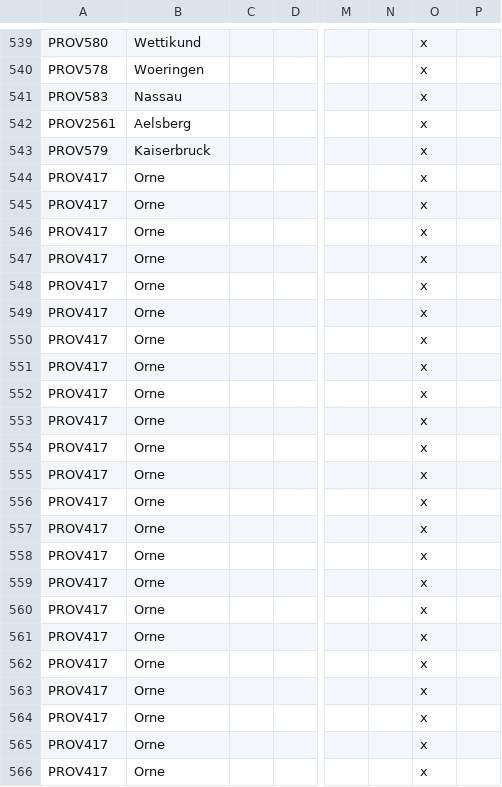
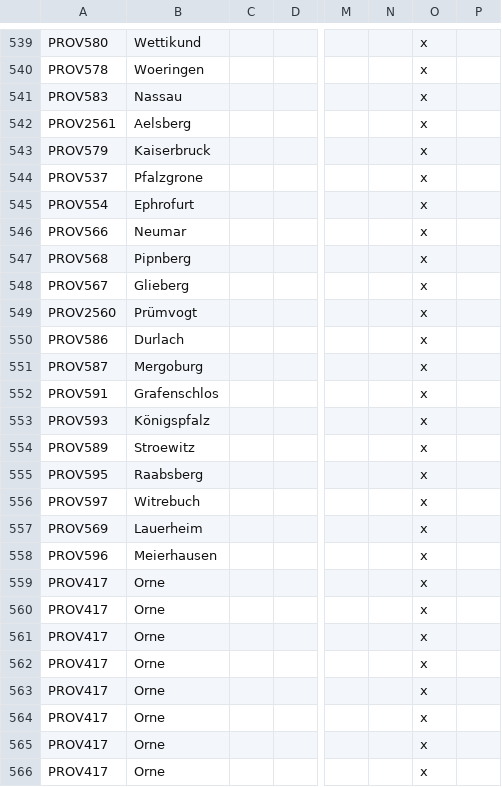
Before and after one commit to The-Question-Asker/MAW2, a CSV file: GGM/localisation/.GGM_Map.csv, drawn as a sheet; only a part is shown, gaps mark what is left out; the shorter side is filled out with more unchanged rows; removed rows and columns are numbered as before the commit, all else as after; rows hold the shown columns only; the diff names each change by its address in the sheet, - before the commit and + after, or states it on an @@ line.

Commit message:
Update .GGM_Map.csv

```diff
--- a/GGM/localisation/.GGM_Map.csv
+++ b/GGM/localisation/.GGM_Map.csv
-row 544: PROV417 | Orne |  |  |  |  | x
-row 545: PROV417 | Orne |  |  |  |  | x
-row 546: PROV417 | Orne |  |  |  |  | x
-row 547: PROV417 | Orne |  |  |  |  | x
-row 548: PROV417 | Orne |  |  |  |  | x
-row 549: PROV417 | Orne |  |  |  |  | x
-row 550: PROV417 | Orne |  |  |  |  | x
-row 551: PROV417 | Orne |  |  |  |  | x
-row 552: PROV417 | Orne |  |  |  |  | x
-row 553: PROV417 | Orne |  |  |  |  | x
-row 554: PROV417 | Orne |  |  |  |  | x
-row 555: PROV417 | Orne |  |  |  |  | x
-row 556: PROV417 | Orne |  |  |  |  | x
-row 557: PROV417 | Orne |  |  |  |  | x
-row 558: PROV417 | Orne |  |  |  |  | x
-row 559: PROV417 | Orne |  |  |  |  | x
-row 560: PROV417 | Orne |  |  |  |  | x
+row 544: PROV537 | Pfalzgrone |  |  |  |  | x
+row 545: PROV554 | Ephrofurt |  |  |  |  | x
+row 546: PROV566 | Neumar |  |  |  |  | x
+row 547: PROV568 | Pipnberg |  |  |  |  | x
+row 548: PROV567 | Glieberg |  |  |  |  | x
+row 549: PROV2560 | Prümvogt |  |  |  |  | x
+row 550: PROV586 | Durlach |  |  |  |  | x
+row 551: PROV587 | Mergoburg |  |  |  |  | x
+row 552: PROV591 | Grafenschlos |  |  |  |  | x
+row 553: PROV593 | Königspfalz |  |  |  |  | x
+row 554: PROV589 | Stroewitz |  |  |  |  | x
+row 555: PROV595 | Raabsberg |  |  |  |  | x
+row 556: PROV597 | Witrebuch |  |  |  |  | x
+row 557: PROV569 | Lauerheim |  |  |  |  | x
+row 558: PROV596 | Meierhausen |  |  |  |  | x
```
